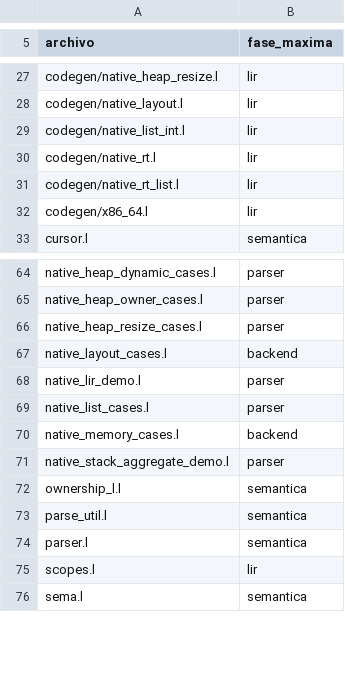
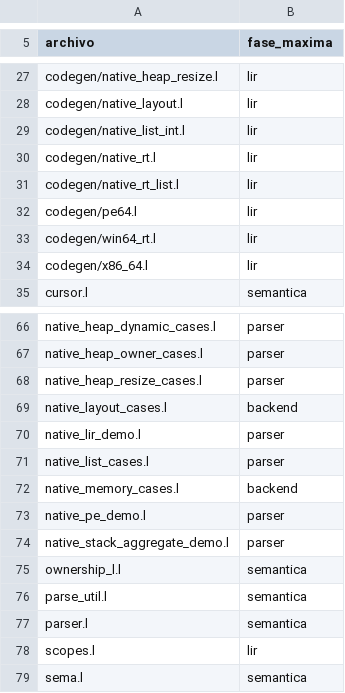
Before and after one commit to Joshua-EPR/ELE, a TSV file: docs/self_coverage_baseline.tsv, drawn as a sheet; only a part is shown, gaps mark what is left out.

```diff
--- a/docs/self_coverage_baseline.tsv
+++ b/docs/self_coverage_baseline.tsv
@@ -31,2 +31,4 @@ codegen/native_rt.l	lir
 codegen/native_rt_list.l	lir
+codegen/pe64.l	lir
+codegen/win64_rt.l	lir
 codegen/x86_64.l	lir
@@ -70,2 +72,3 @@ native_list_cases.l	parser
 native_memory_cases.l	backend
+native_pe_demo.l	parser
 native_stack_aggregate_demo.l	parser
```
Also changed, not shown: 1 other file.
